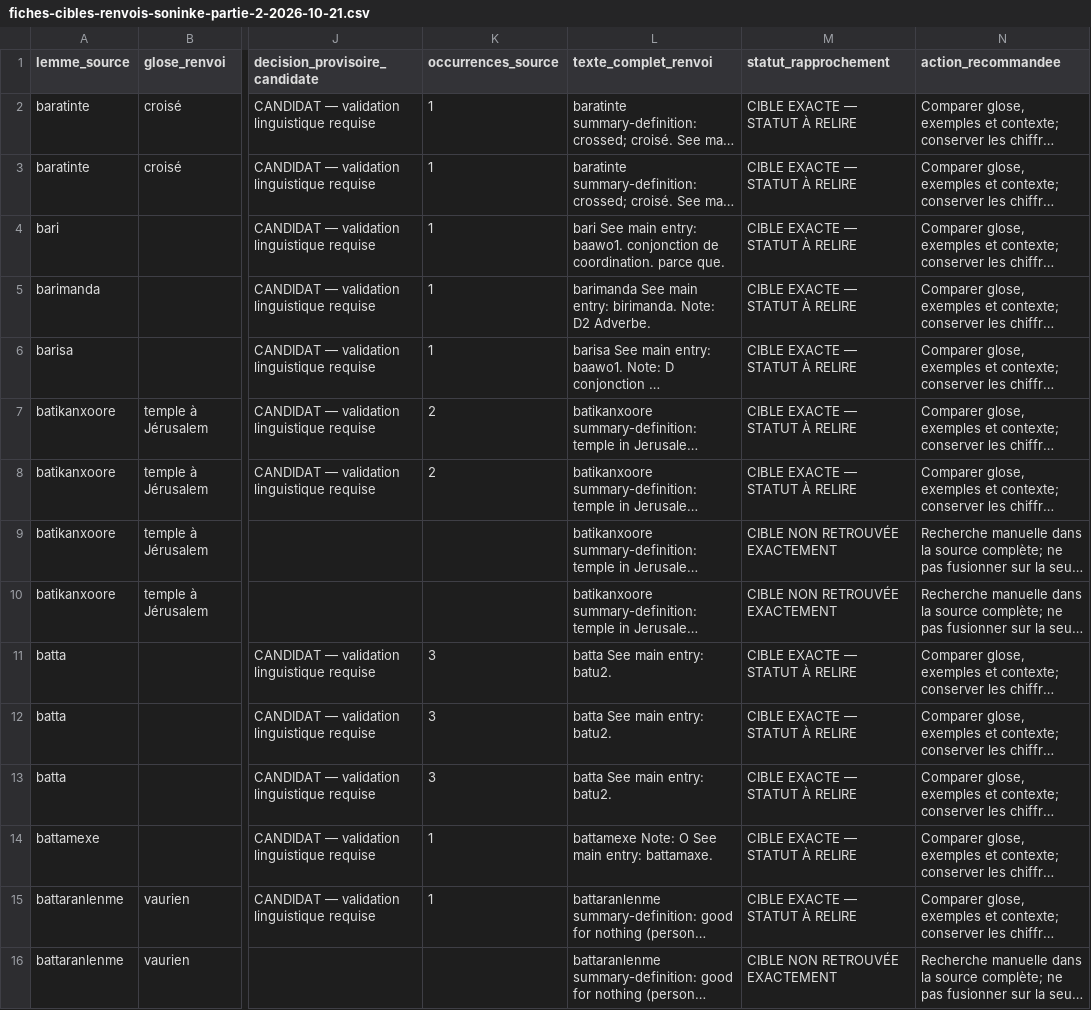
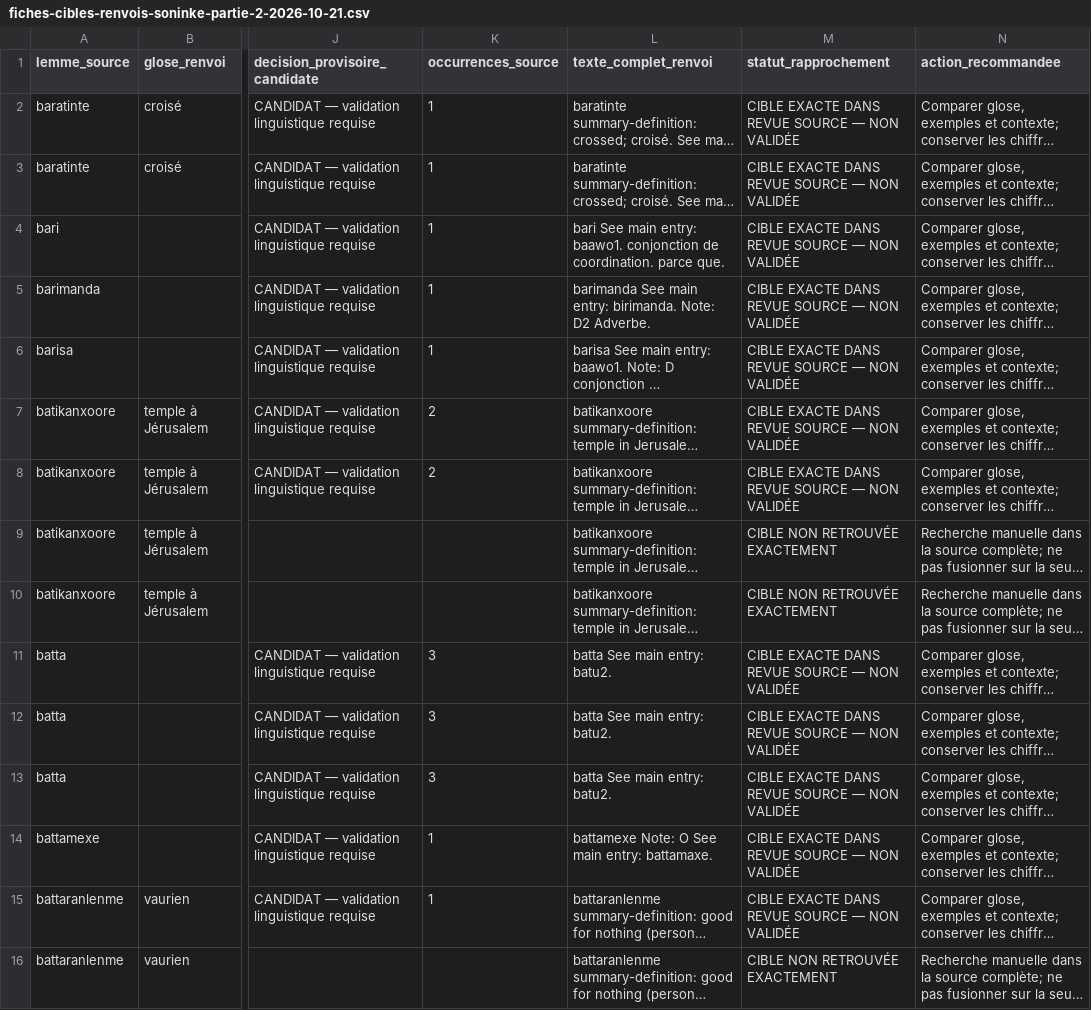
Before and after one commit to aydiarra-star/soninke-tts-libre, a CSV file: reports/fiches-cibles-renvois-soninke-partie-2-2026-10-21.csv, drawn as a sheet; only a part is shown, gaps mark what is left out; long unchanged cells end in …; the diff covers the shown part only; the diff names each change by its address in the sheet, - before the commit and + after, or states it on an @@ line.

Commit message:
Corrige le libellé des correspondances candidates non validées

```diff
--- a/reports/fiches-cibles-renvois-soninke-partie-2-2026-10-21.csv
+++ b/reports/fiches-cibles-renvois-soninke-partie-2-2026-10-21.csv
-M2:M8 (statut_rapprochement): CIBLE EXACTE — STATUT À RELIRE
+M2:M8 (statut_rapprochement): CIBLE EXACTE DANS REVUE SOURCE — NON VALIDÉE
-M11:M15 (statut_rapprochement): CIBLE EXACTE — STATUT À RELIRE
+M11:M15 (statut_rapprochement): CIBLE EXACTE DANS REVUE SOURCE — NON VALIDÉE
```
Also changed, not shown: 40 edited cells elsewhere in this file.
